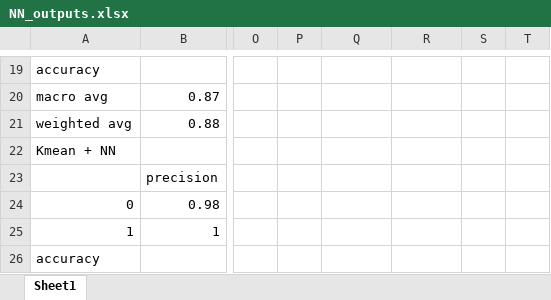
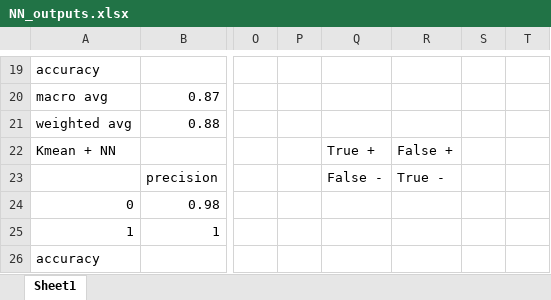
Before and after one commit to cli620/omscs_7641_ML, an Excel workbook: hw3/images/NN_outputs.xlsx, sheet Sheet1, drawn as a sheet; only a part is shown, gaps mark what is left out; values as stored, in another font and other column widths than the file's, no cell formats; the diff names each change by its address in the sheet, - before the commit and + after, or states it on an @@ line.

```diff
--- a/hw3/images/NN_outputs.xlsx (sheet Sheet1)
+++ b/hw3/images/NN_outputs.xlsx (sheet Sheet1)
-Q22: (empty)
+Q22: True +
-R22: (empty)
+R22: False +
-Q23: (empty)
+Q23: False -
-R23: (empty)
+R23: True -
```
Also changed, not shown: cell formats, 34 other files.
